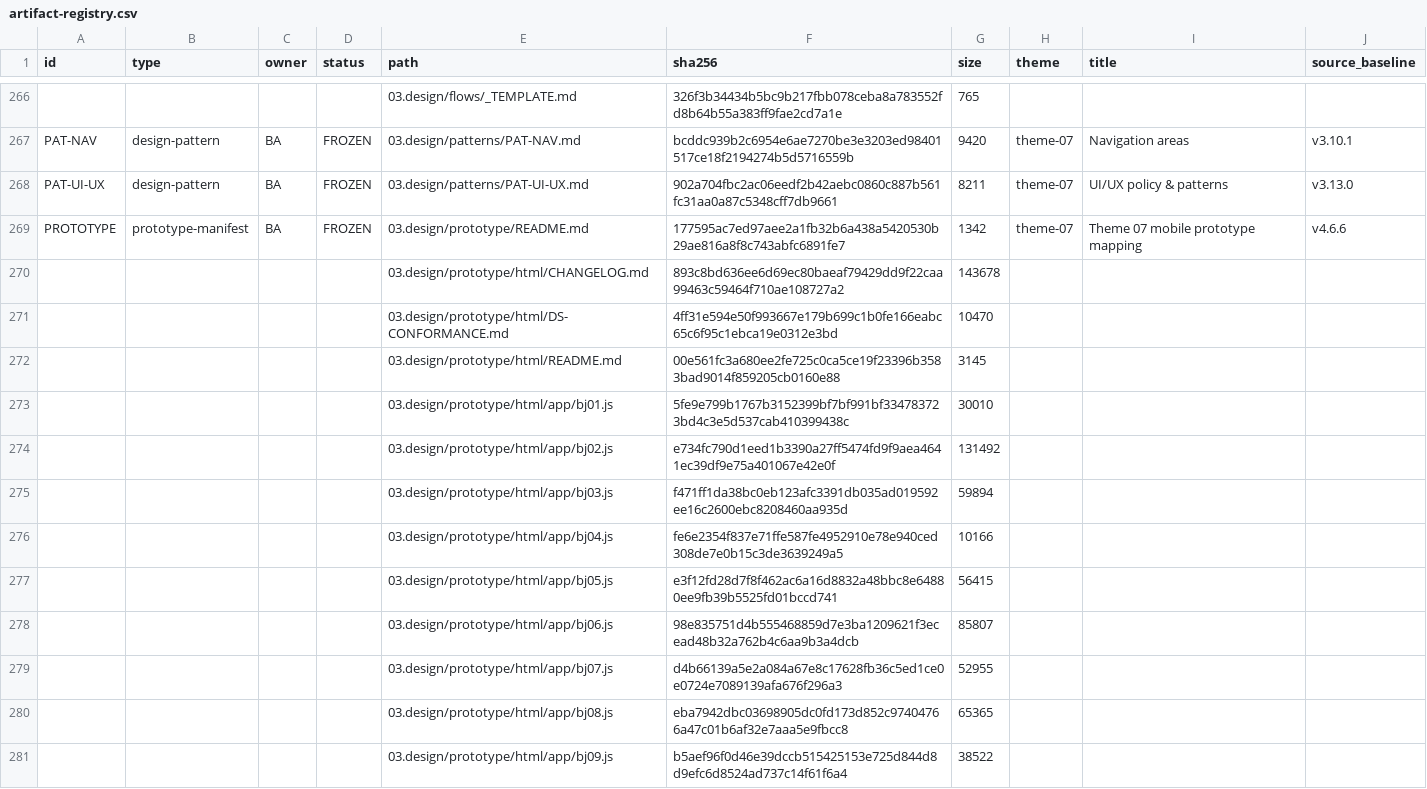
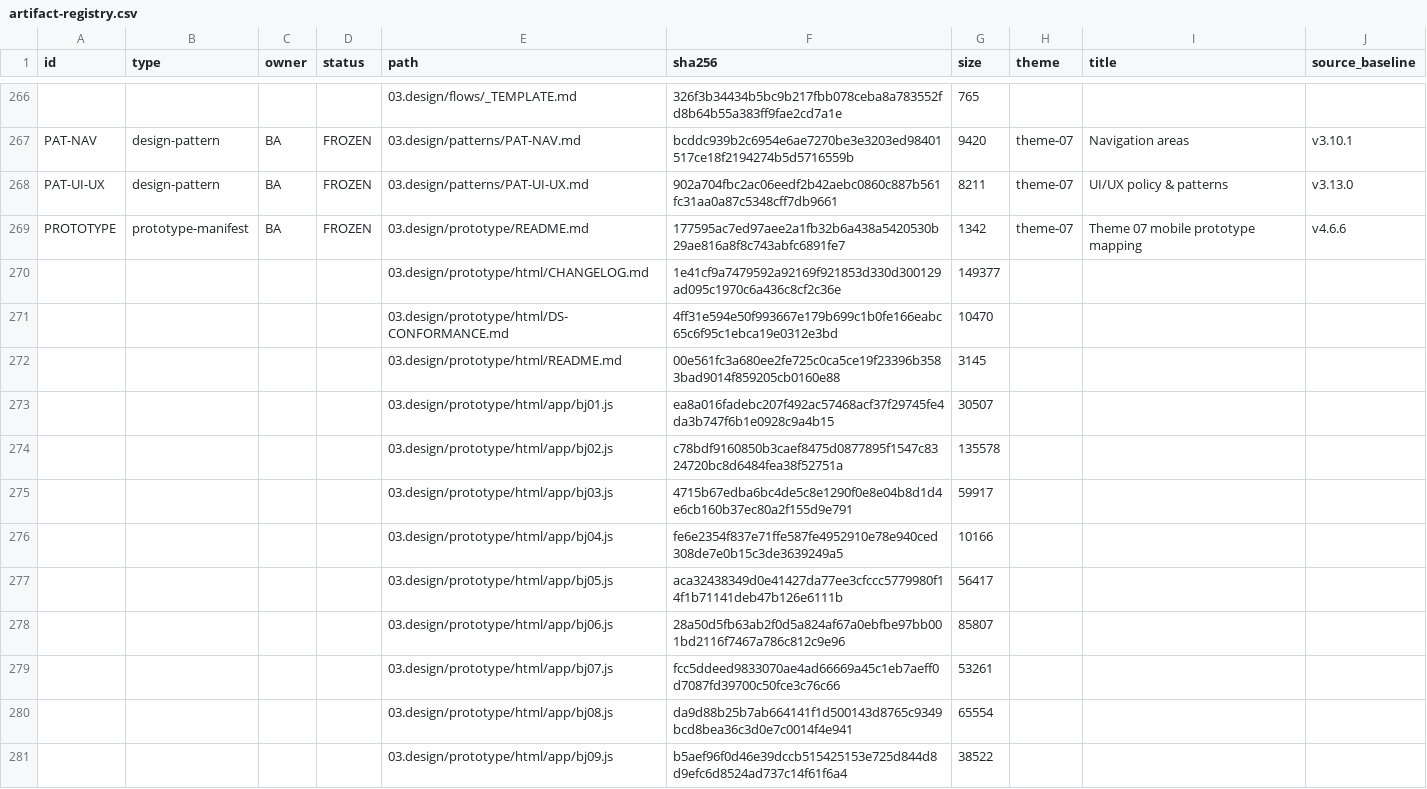
Before and after one commit to DsChien102/erp-sales-inventory, a CSV file: specs/themes/theme-07/09.generated/registries/artifact-registry.csv, drawn as a sheet; only a part is shown, gaps mark what is left out; the diff covers the shown part only.

Commit message:
Update GitNexus project indexing and critique documentation
- Updated symbol and relationship counts for the GitNexus project in AGENTS.md and CLAUDE.md, reflecting the latest analysis results (54388 symbols, 121700 relationships).
- Added a new critique document for Theme 7 (Kho) prototype HTML, scoring 29/40, detailing heuristic evaluations and identified issues.
- Revised CHANGELOG.md to include updates from the latest critique and improvements made in response to feedback.
- Updated versioning in manifest.json and index.html to reflect the new release (v5.26.0) and associated changes.

These updates enhance the accuracy of project documentation and improve the overall quality of the prototype based on recent evaluations.

```diff
--- a/specs/themes/theme-07/09.generated/registries/artifact-registry.csv
+++ b/specs/themes/theme-07/09.generated/registries/artifact-registry.csv
@@ -269,13 +269,13 @@ PAT-UI-UX,design-pattern,BA,FROZEN,03.design/patterns/PAT-UI-UX.md,902a704fbc2ac
 PROTOTYPE,prototype-manifest,BA,FROZEN,03.design/prototype/README.md,177595ac7ed97aee2a1fb32b6a438a5420530b29ae816a8f8c743abfc6891fe7,1342,theme-07,Theme 07 mobile prototype mapping,v4.6.6
-,,,,03.design/prototype/html/CHANGELOG.md,893c8bd636ee6d69ec80baeaf79429dd9f22caa99463c59464f710ae108727a2,143678,,,
+,,,,03.design/prototype/html/CHANGELOG.md,1e41cf9a7479592a92169f921853d330d300129ad095c1970c6a436c8cf2c36e,149377,,,
 ,,,,03.design/prototype/html/DS-CONFORMANCE.md,4ff31e594e50f993667e179b699c1b0fe166eabc65c6f95c1ebca19e0312e3bd,10470,,,
 ,,,,03.design/prototype/html/README.md,00e561fc3a680ee2fe725c0ca5ce19f23396b3583bad9014f859205cb0160e88,3145,,,
-,,,,03.design/prototype/html/app/bj01.js,5fe9e799b1767b3152399bf7bf991bf334783723bd4c3e5d537cab410399438c,30010,,,
-,,,,03.design/prototype/html/app/bj02.js,e734fc790d1eed1b3390a27ff5474fd9f9aea4641ec39df9e75a401067e42e0f,131492,,,
-,,,,03.design/prototype/html/app/bj03.js,f471ff1da38bc0eb123afc3391db035ad019592ee16c2600ebc8208460aa935d,59894,,,
+,,,,03.design/prototype/html/app/bj01.js,ea8a016fadebc207f492ac57468acf37f29745fe4da3b747f6b1e0928c9a4b15,30507,,,
+,,,,03.design/prototype/html/app/bj02.js,c78bdf9160850b3caef8475d0877895f1547c8324720bc8d6484fea38f52751a,135578,,,
+,,,,03.design/prototype/html/app/bj03.js,4715b67edba6bc4de5c8e1290f0e8e04b8d1d4e6cb160b37ec80a2f155d9e791,59917,,,
 ,,,,03.design/prototype/html/app/bj04.js,fe6e2354f837e71ffe587fe4952910e78e940ced308de7e0b15c3de3639249a5,10166,,,
-,,,,03.design/prototype/html/app/bj05.js,e3f12fd28d7f8f462ac6a16d8832a48bbc8e64880ee9fb39b5525fd01bccd741,56415,,,
-,,,,03.design/prototype/html/app/bj06.js,98e835751d4b555468859d7e3ba1209621f3ecead48b32a762b4c6aa9b3a4dcb,85807,,,
-,,,,03.design/prototype/html/app/bj07.js,d4b66139a5e2a084a67e8c17628fb36c5ed1ce0e0724e7089139afa676f296a3,52955,,,
-,,,,03.design/prototype/html/app/bj08.js,eba7942dbc03698905dc0fd173d852c97404766a47c01b6af32e7aaa5e9fbcc8,65365,,,
+,,,,03.design/prototype/html/app/bj05.js,aca32438349d0e41427da77ee3cfccc5779980f14f1b71141deb47b126e6111b,56417,,,
+,,,,03.design/prototype/html/app/bj06.js,28a50d5fb63ab2f0d5a824af67a0ebfbe97bb001bd2116f7467a786c812c9e96,85807,,,
+,,,,03.design/prototype/html/app/bj07.js,fcc5ddeed9833070ae4ad66669a45c1eb7aeff0d7087fd39700c50fce3c76c66,53261,,,
+,,,,03.design/prototype/html/app/bj08.js,da9d88b25b7ab664141f1d500143d8765c9349bcd8bea36c3d0e7c0014f4e941,65554,,,
 ,,,,03.design/prototype/html/app/bj09.js,b5aef96f0d46e39dccb515425153e725d844d8d9efc6d8524ad737c14f61f6a4,38522,,,
```
Also changed, not shown: 16 added rows, 16 removed rows and 4 edited cells elsewhere in this file, 33 other files.
